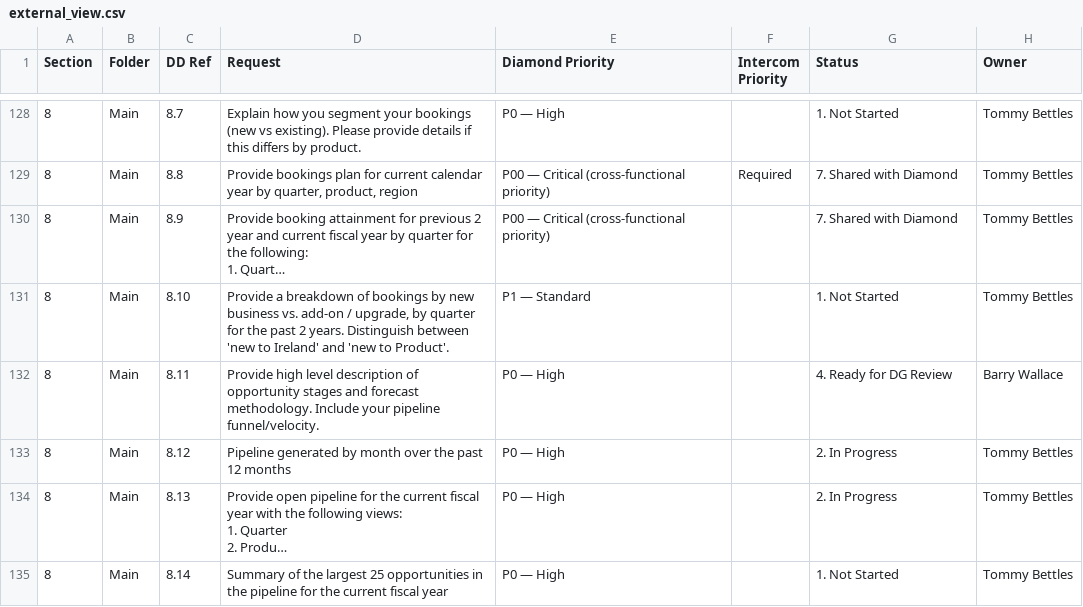
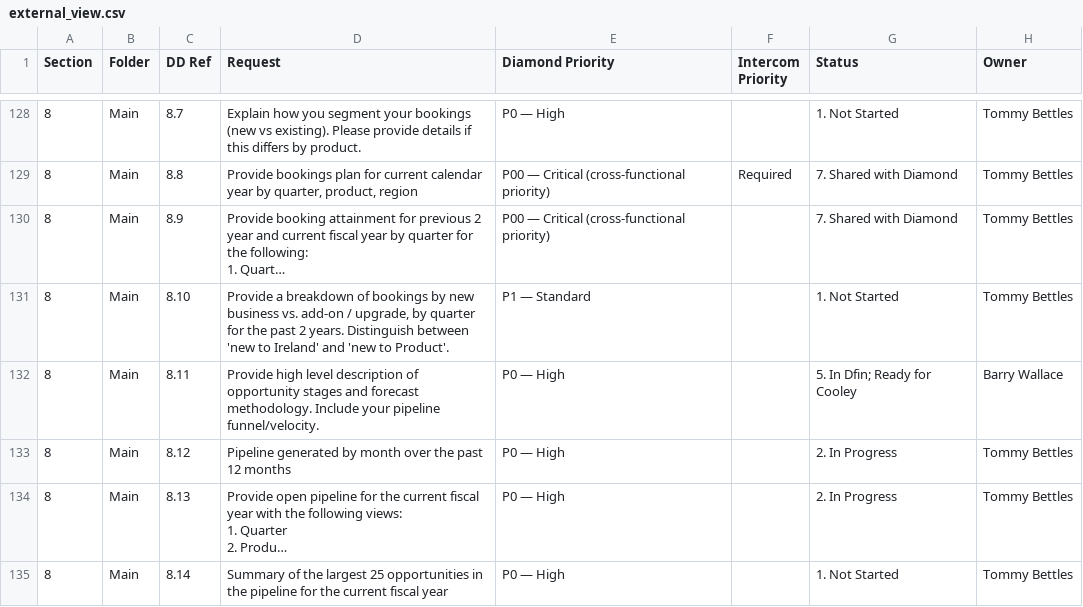
Before and after one commit to tbettles-code/integra-dd-data, a CSV file: data/external_view.csv, drawn as a sheet; only a part is shown, gaps mark what is left out; long unchanged cells end in …; the diff names each change by its address in the sheet, - before the commit and + after, or states it on an @@ line.

Commit message:
Update DD external view — 2026-05-07T02:02:59.651Z

```diff
--- a/data/external_view.csv
+++ b/data/external_view.csv
-G132 (Status): 4. Ready for DG Review
+G132 (Status): 5. In Dfin; Ready for Cooley
```
